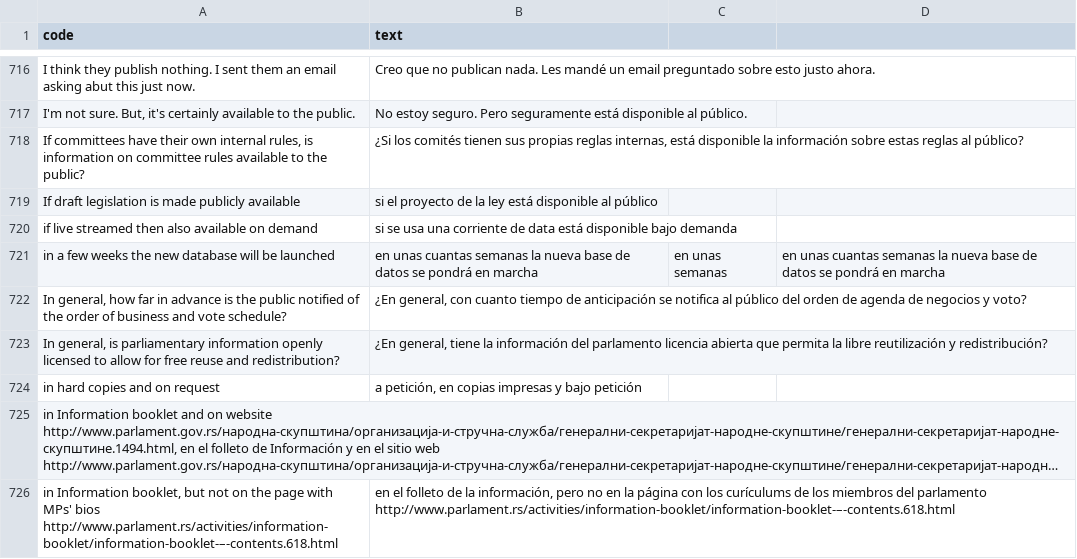
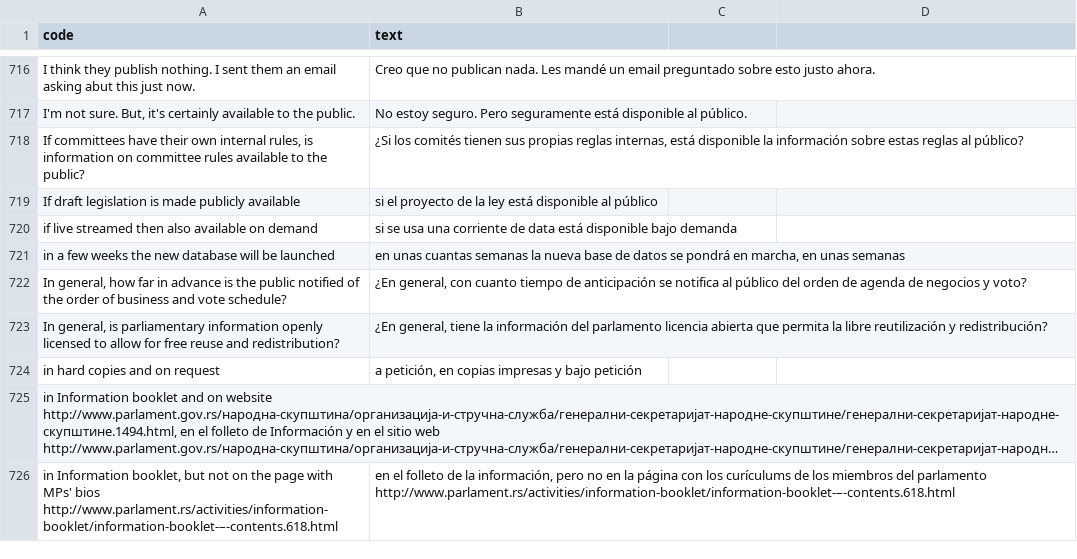
Before and after one commit to KohoVolit/legislative-openness-data-explorer-texts, a CSV file: es/data/texts.csv, drawn as a sheet; only a part is shown, gaps mark what is left out; long unchanged cells end in ….

Commit message:
Update texts.csv

```diff
--- a/es/data/texts.csv
+++ b/es/data/texts.csv
@@ -720,3 +720,3 @@ I think they publish nothing. I sent them an email asking abut this just now.,Cr
 if live streamed then also available on demand, si se usa una corriente de data está disponible bajo demanda
-in a few weeks the new database will be launched,en unas cuantas semanas la nueva base de datos se pondrá en marcha, en unas semanas, en unas cuantas semanas la nueva base de datos se pondrá en marcha
+in a few weeks the new database will be launched,"en unas cuantas semanas la nueva base de datos se pondrá en marcha, en unas semanas"
 "In general, how far in advance is the public notified of the order of business and vote schedule?","¿En general, con cuanto tiempo de anticipación se notifica al público del orden de agenda de negocios y voto?"
```
